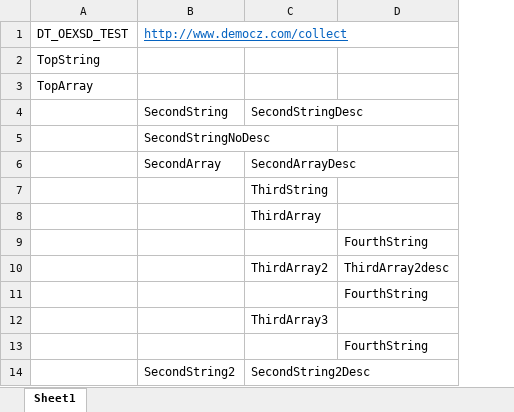
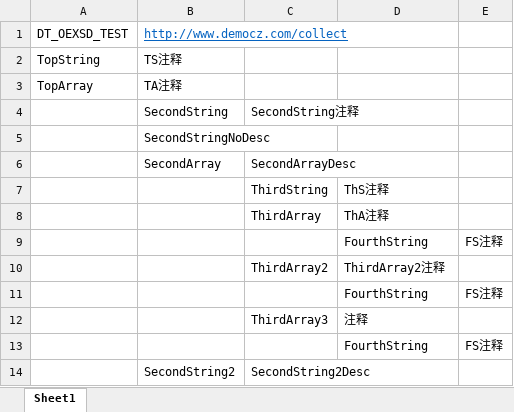
Before and after one commit to Boranget/oexsd, an Excel workbook: src/main/resources/testori.xlsx, sheet Sheet1, drawn as a sheet; values as stored, in another font and other column widths than the file's, no borders; the diff names each change by its address in the sheet, - before the commit and + after, or states it on an @@ line.

```diff
--- a/src/main/resources/testori.xlsx (sheet Sheet1)
+++ b/src/main/resources/testori.xlsx (sheet Sheet1)
+column E, rows 9-13: FS注释 |  | FS注释 |  | FS注释
-B2: (empty)
+B2: TS注释
-B3: (empty)
+B3: TA注释
-C4: SecondStringDesc
+C4: SecondString注释
-D7: (empty)
+D7: ThS注释
-D8: (empty)
+D8: ThA注释
-D10: ThirdArray2desc
+D10: ThirdArray2注释
-D12: (empty)
+D12: 注释
```
Also changed, not shown: 5 other files.
